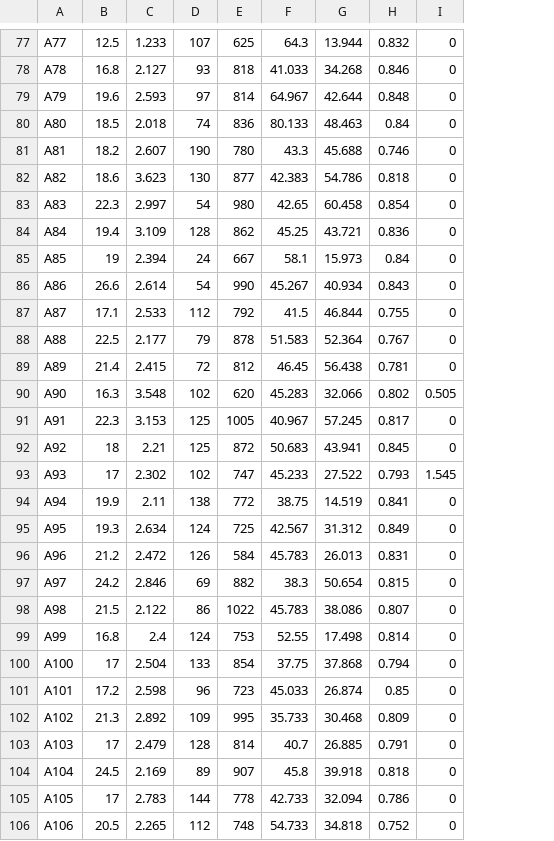
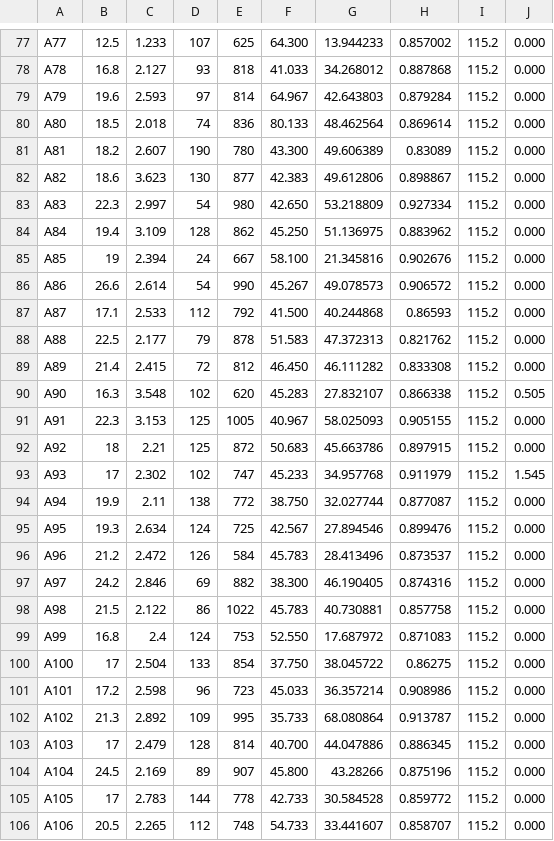
Before and after one commit to AfiqahYani/Correlation-Analysis, a CSV file: CA_Flo.csv, drawn as a sheet; only a part is shown, gaps mark what is left out; removed rows and columns are numbered as before the commit, all else as after; the diff covers the shown part only; the diff names each change by its address in the sheet, - before the commit and + after, or states it on an @@ line.

```diff
--- a/CA_Flo.csv
+++ b/CA_Flo.csv
-column G, rows 77-106: 13.944 | 34.268 | 42.644 | 48.463 | 45.688 | 54.786 | 60.458 | 43.721 | 15.973 | 40.934 | 46.844 | 52.364 | 56.438 | 32.066 | 57.245 | 43.941 | 27.522 | 14.519 | 31.312 | 26.013 | 50.654 | 38.086 | 17.498 | 37.868 | 26.874 | 30.468 | 26.885 | 39.918 | 32.094 | 34.818
-column H, rows 77-106: 0.832 | 0.846 | 0.848 | 0.84 | 0.746 | 0.818 | 0.854 | 0.836 | 0.84 | 0.843 | 0.755 | 0.767 | 0.781 | 0.802 | 0.817 | 0.845 | 0.793 | 0.841 | 0.849 | 0.831 | 0.815 | 0.807 | 0.814 | 0.794 | 0.85 | 0.809 | 0.791 | 0.818 | 0.786 | 0.752
-column I, rows 77-106: 0 | 0 | 0 | 0 | 0 | 0 | 0 | 0 | 0 | 0 | 0 | 0 | 0 | 0.505 | 0 | 0 | 1.545 | 0 | 0 | 0 | 0 | 0 | 0 | 0 | 0 | 0 | 0 | 0 | 0 | 0
+column G, rows 77-106: 13.944233 | 34.268012 | 42.643803 | 48.462564 | 49.606389 | 49.612806 | 53.218809 | 51.136975 | 21.345816 | 49.078573 | 40.244868 | 47.372313 | 46.111282 | 27.832107 | 58.025093 | 45.663786 | 34.957768 | 32.027744 | 27.894546 | 28.413496 | 46.190405 | 40.730881 | 17.687972 | 38.045722 | 36.357214 | 68.080864 | 44.047886 | 43.28266 | 30.584528 | 33.441607
+column H, rows 77-106: 0.857002 | 0.887868 | 0.879284 | 0.869614 | 0.83089 | 0.898867 | 0.927334 | 0.883962 | 0.902676 | 0.906572 | 0.86593 | 0.821762 | 0.833308 | 0.866338 | 0.905155 | 0.897915 | 0.911979 | 0.877087 | 0.899476 | 0.873537 | 0.874316 | 0.857758 | 0.871083 | 0.86275 | 0.908986 | 0.913787 | 0.886345 | 0.875196 | 0.859772 | 0.858707
+column I, rows 77-106: all 115.2
+column J, rows 77-106: 0.000 | 0.000 | 0.000 | 0.000 | 0.000 | 0.000 | 0.000 | 0.000 | 0.000 | 0.000 | 0.000 | 0.000 | 0.000 | 0.505 | 0.000 | 0.000 | 1.545 | 0.000 | 0.000 | 0.000 | 0.000 | 0.000 | 0.000 | 0.000 | 0.000 | 0.000 | 0.000 | 0.000 | 0.000 | 0.000
-F77: 64.3
+F77: 64.300
-F81: 43.3
+F81: 43.300
-F83: 42.65
+F83: 42.650
-F84: 45.25
+F84: 45.250
-F85: 58.1
+F85: 58.100
-F87: 41.5
+F87: 41.500
-F89: 46.45
+F89: 46.450
-F94: 38.75
+F94: 38.750
-F97: 38.3
+F97: 38.300
-F99: 52.55
+F99: 52.550
-F100: 37.75
+F100: 37.750
-F103: 40.7
+F103: 40.700
-F104: 45.8
+F104: 45.800
```
Also changed, not shown: 32 edited cells elsewhere in this file.
